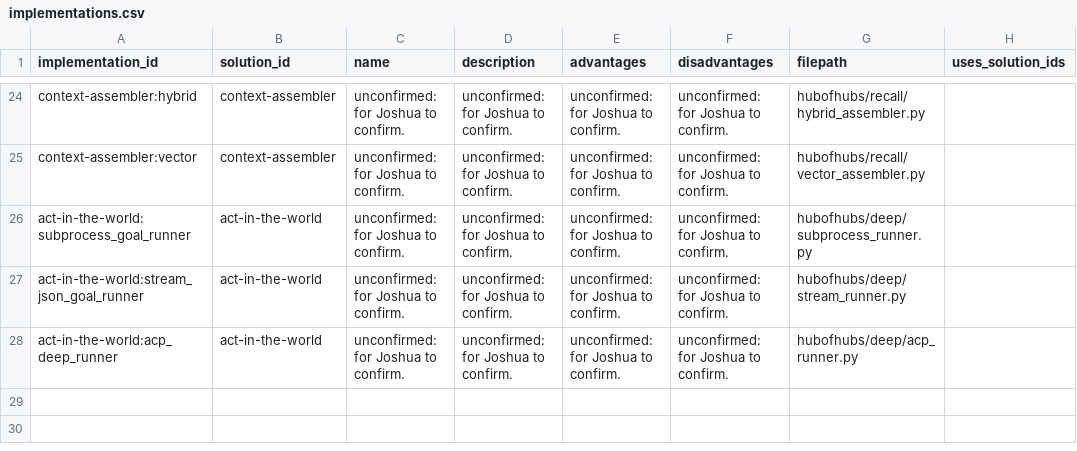
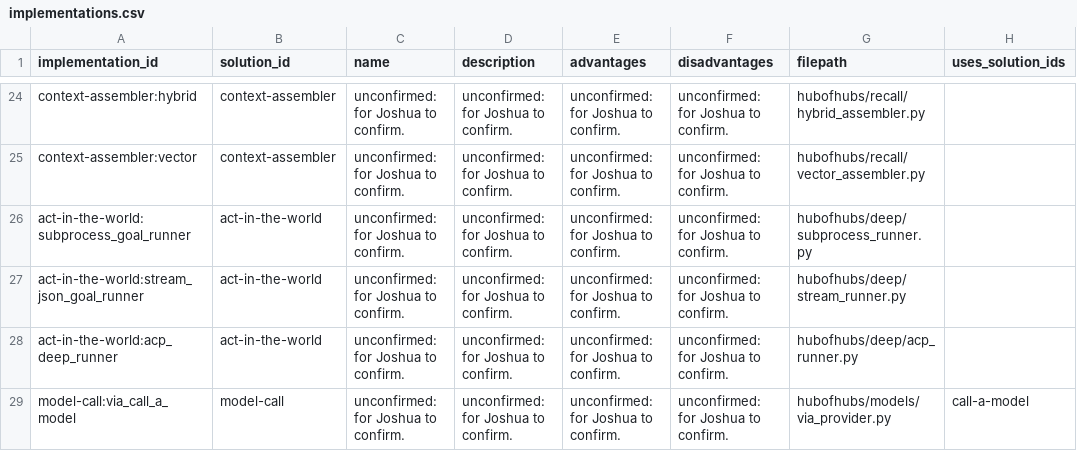
Before and after one commit to SpiritualData/ai-hub-of-hubs-structure, a CSV file: esoi/implementations.csv, drawn as a sheet; only a part is shown, gaps mark what is left out.

```diff
--- a/esoi/implementations.csv
+++ b/esoi/implementations.csv
@@ -28 +28,2 @@ act-in-the-world:stream_json_goal_runner,act-in-the-world,unconfirmed: for Joshu
 act-in-the-world:acp_deep_runner,act-in-the-world,unconfirmed: for Joshua to confirm.,unconfirmed: for Joshua to confirm.,unconfirmed: for Joshua to confirm.,unconfirmed: for Joshua to confirm.,hubofhubs/deep/acp_runner.py,
+model-call:via_call_a_model,model-call,unconfirmed: for Joshua to confirm.,unconfirmed: for Joshua to confirm.,unconfirmed: for Joshua to confirm.,unconfirmed: for Joshua to confirm.,hubofhubs/models/via_provider.py,call-a-model
```
Also changed, not shown: esoi/components.csv, esoi/metrics.csv, 49 other files.
